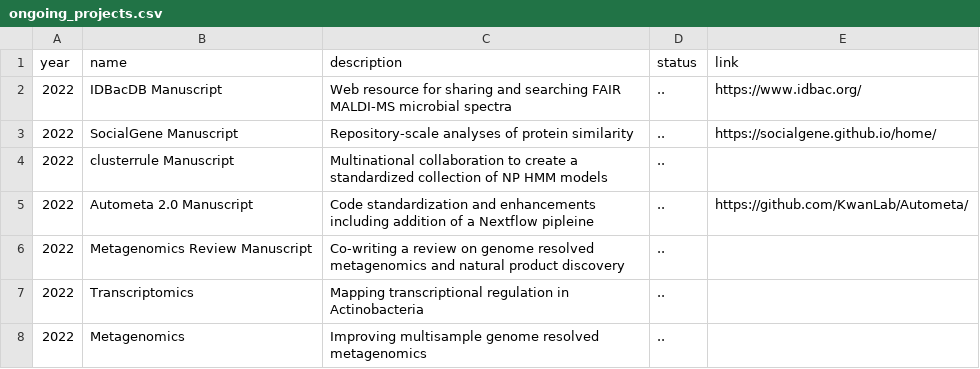
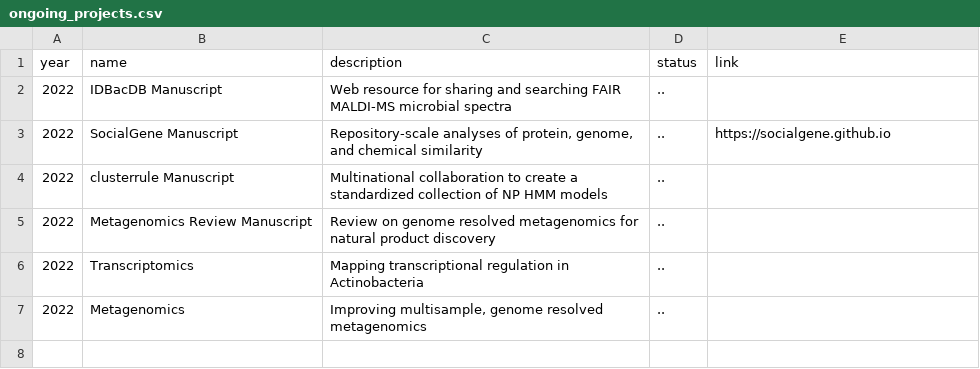
Before and after one commit to chasemc/resume, a CSV file: data/ongoing_projects.csv, drawn as a sheet.

```diff
--- a/data/ongoing_projects.csv
+++ b/data/ongoing_projects.csv
@@ -1,8 +1,7 @@
 year	name	description	status	link
-2022	IDBacDB Manuscript	Web resource for sharing and searching FAIR MALDI-MS microbial spectra 	..	https://www.idbac.org/
-2022	SocialGene Manuscript	Repository-scale analyses of protein similarity	..	https://socialgene.github.io/home/	
+2022	IDBacDB Manuscript	Web resource for sharing and searching FAIR MALDI-MS microbial spectra 	..	
+2022	SocialGene Manuscript	Repository-scale analyses of protein, genome, and chemical similarity	..	https://socialgene.github.io
 2022	clusterrule Manuscript	Multinational collaboration to create a standardized collection of NP HMM models	..
-2022	Autometa 2.0 Manuscript	Code standardization and enhancements including addition of a Nextflow pipleine	..	https://github.com/KwanLab/Autometa/
-2022	Metagenomics Review Manuscript	Co-writing a review on genome resolved metagenomics and natural product discovery	..	
+2022	Metagenomics Review Manuscript	Review on genome resolved metagenomics for natural product discovery	..	
 2022	Transcriptomics	Mapping transcriptional regulation in Actinobacteria	..	
-2022	Metagenomics	Improving multisample genome resolved metagenomics	..	
+2022	Metagenomics	Improving multisample, genome resolved metagenomics	..	
```
Also changed, not shown: data/awards.csv, data/job-descriptions.csv, 18 other files.
